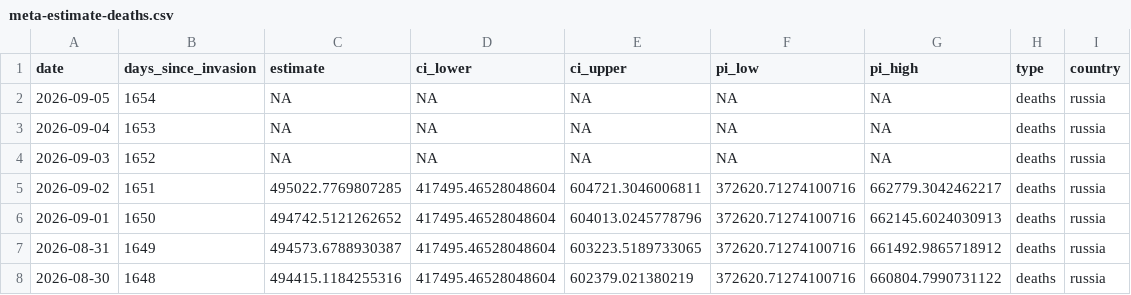
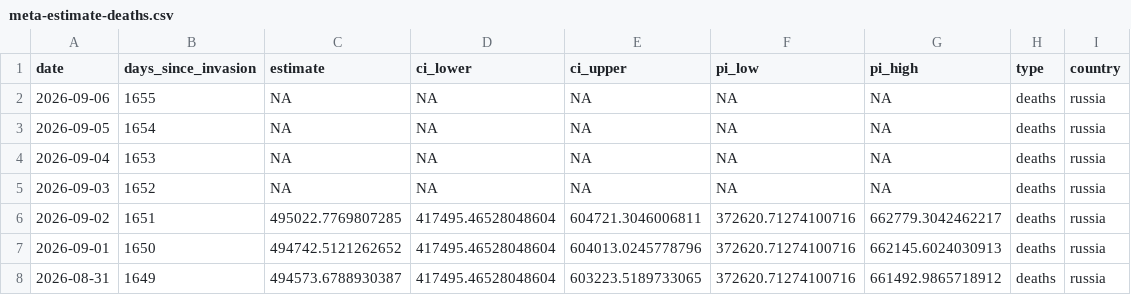
Before and after one commit to TheEconomist/the-economist-ukraine-war-dead-and-wounded-estimates, a CSV file: output-data/tracker/meta-estimate-deaths.csv, drawn as a sheet; only a part is shown; the shorter side is filled out with more unchanged rows.

```diff
--- a/output-data/tracker/meta-estimate-deaths.csv
+++ b/output-data/tracker/meta-estimate-deaths.csv
@@ -1,2 +1,3 @@
 date,days_since_invasion,estimate,ci_lower,ci_upper,pi_low,pi_high,type,country
+2026-09-06,1655,NA,NA,NA,NA,NA,deaths,russia
 2026-09-05,1654,NA,NA,NA,NA,NA,deaths,russia
```
Also changed, not shown: output-data/tracker/meta-estimate-casualties.csv, 1 other file.
